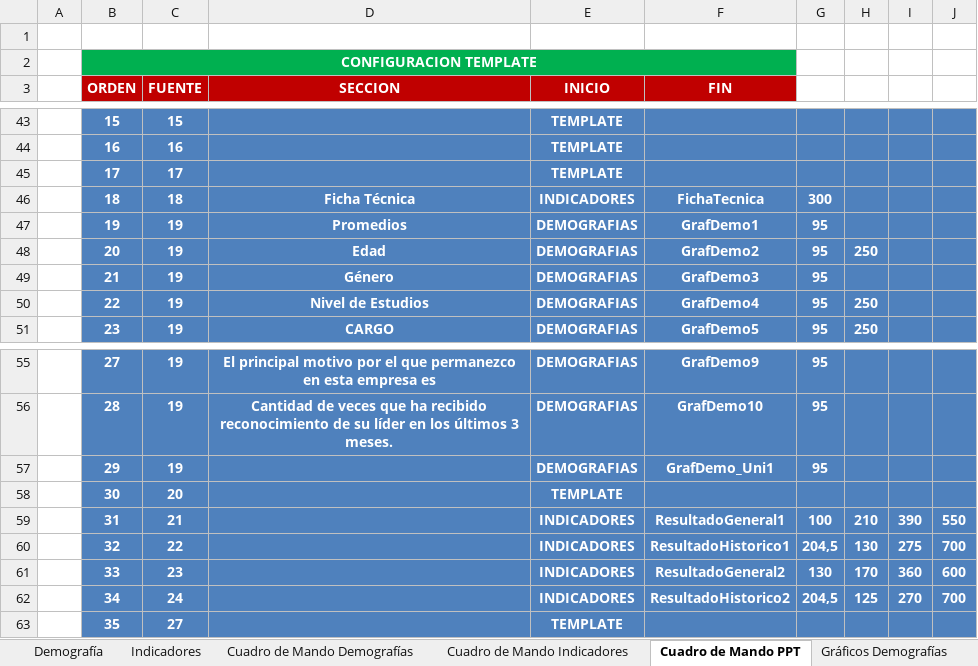
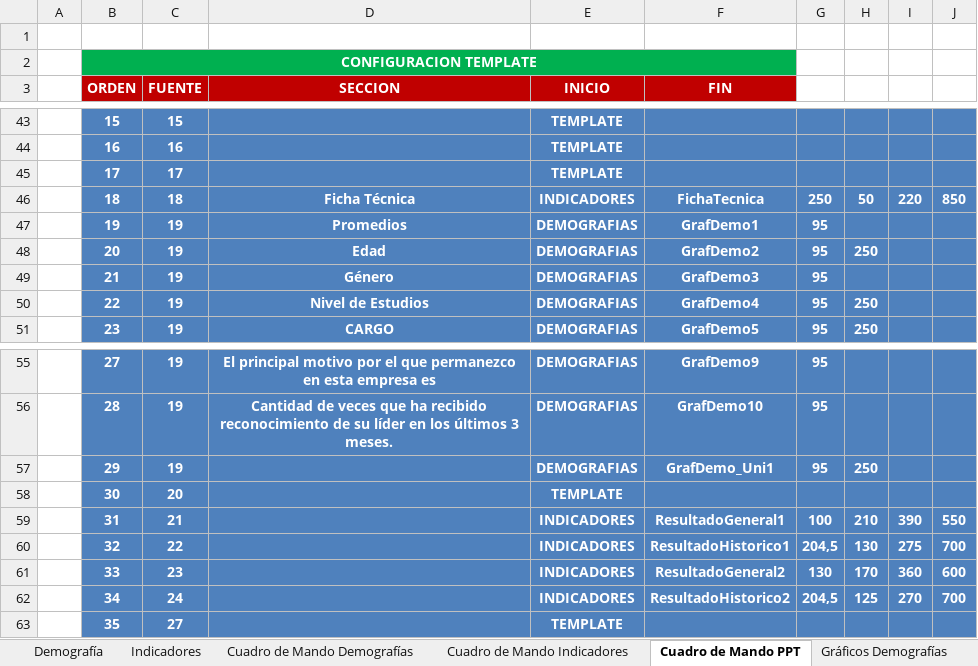
Before and after one commit to gino08/excelMacro, an Excel workbook: TemplateGPTW.xlsm, sheet Cuadro de Mando PPT, drawn as a sheet; only a part is shown, gaps mark what is left out; values as stored, in another font and other column widths than the file's, no borders; charts and pictures not drawn; the diff names each change by its address in the sheet, - before the commit and + after, or states it on an @@ line.

Commit message:
Correcciones Ficha Tecnica y Graficos de Demografias
Correcciones Ficha Tecnica y Graficos de Demografias

```diff
--- a/TemplateGPTW.xlsm (sheet Cuadro de Mando PPT)
+++ b/TemplateGPTW.xlsm (sheet Cuadro de Mando PPT)
-G46: 300
+G46: 250
-H46: (empty)
+H46: 50
-I46: (empty)
+I46: 220
-J46: (empty)
+J46: 850
-H57: (empty)
+H57: 250
```
Also changed, not shown: charts or pictures.
